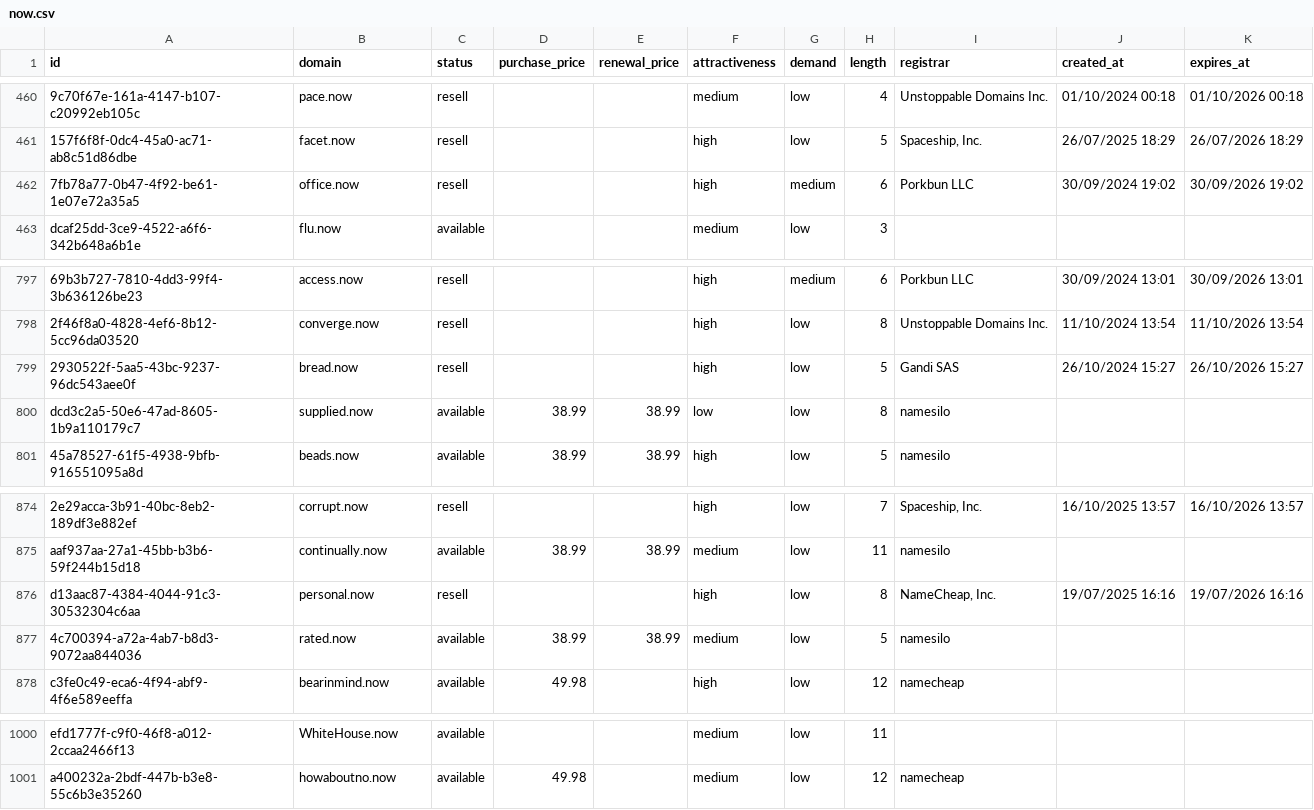
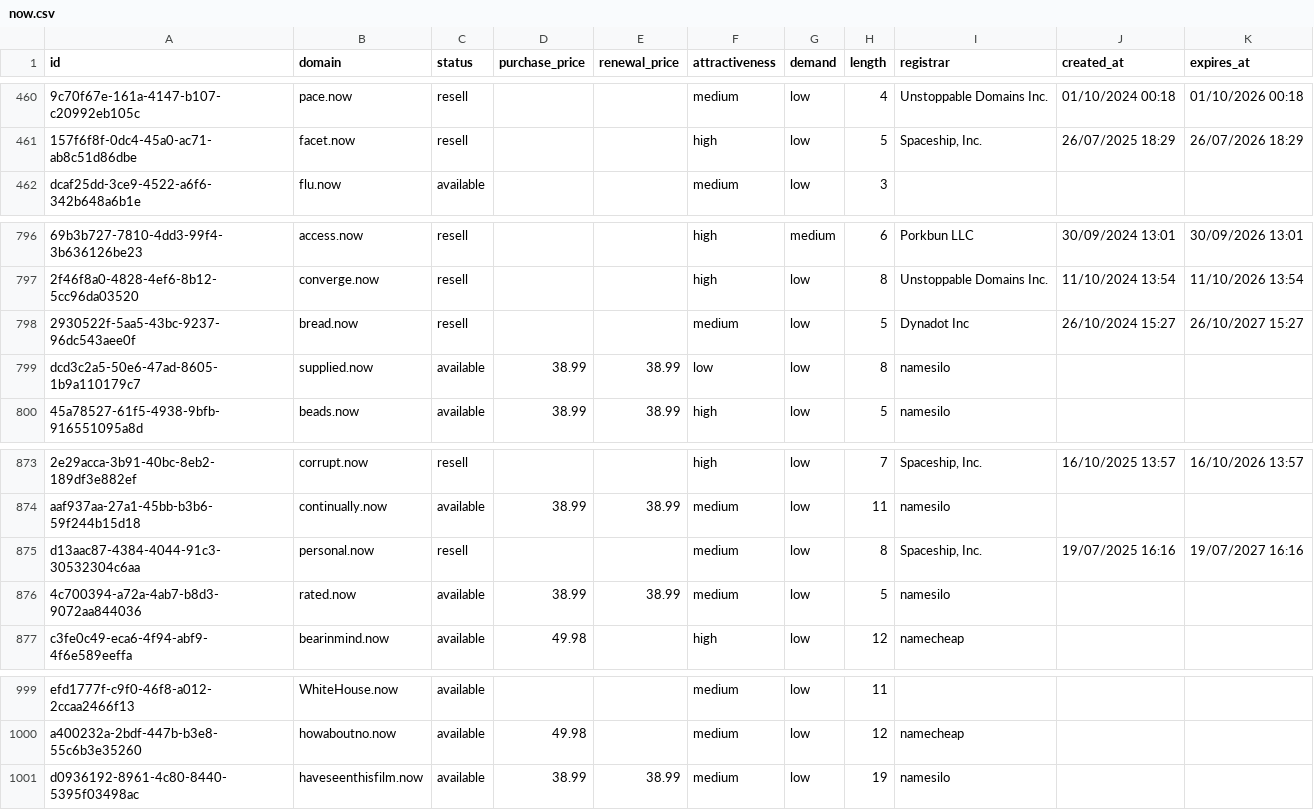
Before and after one commit to UniqueDomains/now-oneword-domains, a CSV file: now.csv, drawn as a sheet; only a part is shown, gaps mark what is left out; removed rows and columns are numbered as before the commit, all else as after; the diff names each change by its address in the sheet, - before the commit and + after, or states it on an @@ line.

Commit message:
Domains update

```diff
--- a/now.csv
+++ b/now.csv
-row 462: 7fb78a77-0b47-4f92-be61-1e07e72a35a5 | office.now | resell |  |  | high | medium | 6 | Porkbun LLC | 30/09/2024 19:02 | 30/09/2026 19:02
-F798 (attractiveness): high
+F798 (attractiveness): medium
-I798 (registrar): Gandi SAS
+I798 (registrar): Dynadot Inc
-K798 (expires_at): 26/10/2026 15:27
+K798 (expires_at): 26/10/2027 15:27
-F875 (attractiveness): high
+F875 (attractiveness): medium
-I875 (registrar): NameCheap, Inc.
+I875 (registrar): Spaceship, Inc.
-K875 (expires_at): 19/07/2026 16:16
+K875 (expires_at): 19/07/2027 16:16
+row 1001: d0936192-8961-4c80-8440-5395f03498ac | haveseenthisfilm.now | available | 38.99 | 38.99 | medium | low | 19 | namesilo
```
Also changed, not shown: 4 other files.
